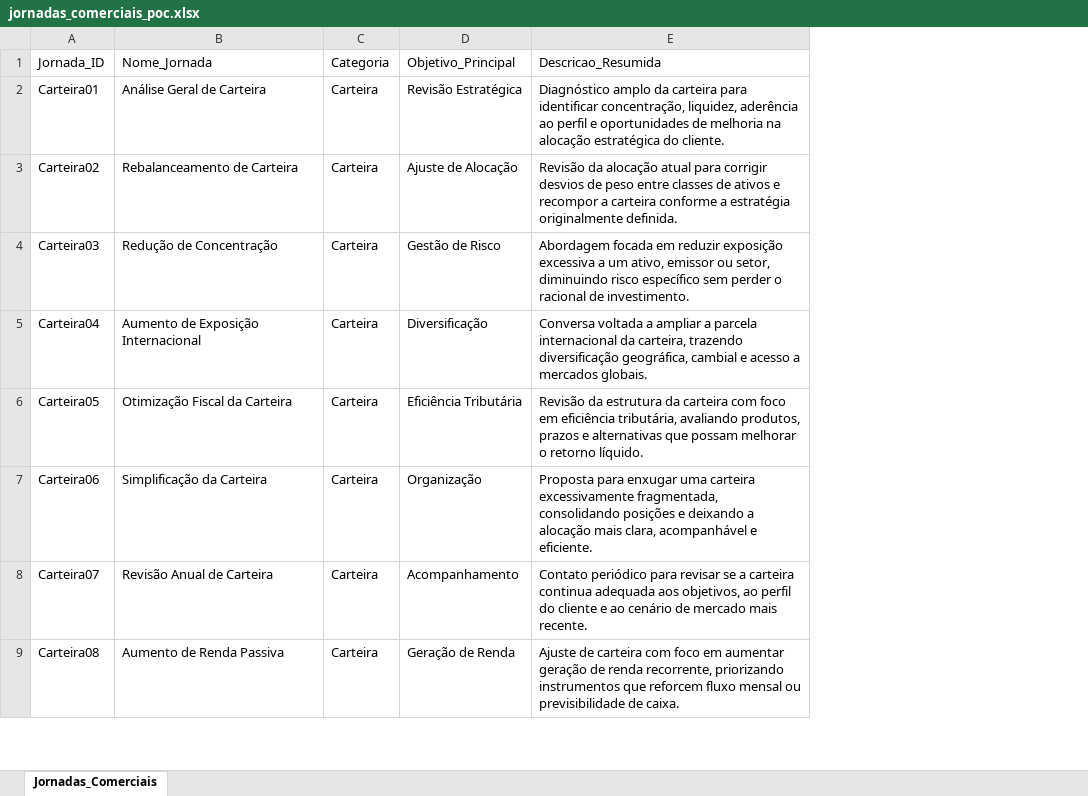
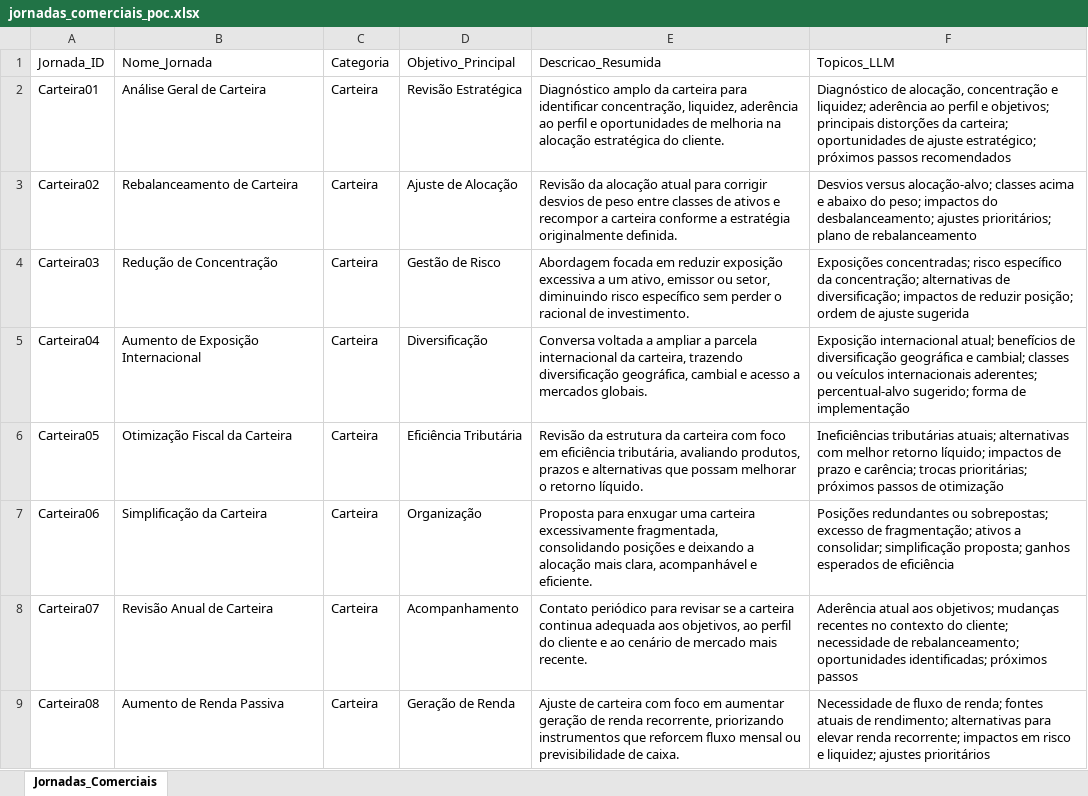
Before and after one commit to guto0604/AssessorAAAI, an Excel workbook: data/jornadas_comerciais_poc.xlsx, sheet Jornadas_Comerciais, drawn as a sheet; only a part is shown; values as stored, in another font and other column widths than the file's, no borders; the diff names each change by its address in the sheet, - before the commit and + after, or states it on an @@ line.

Commit message:
Atualizacao tela de pitch e arquivo de jornadas comerciais

```diff
--- a/data/jornadas_comerciais_poc.xlsx (sheet Jornadas_Comerciais)
+++ b/data/jornadas_comerciais_poc.xlsx (sheet Jornadas_Comerciais)
+column F (Topicos_LLM), rows 2-9: Diagnóstico de alocação, concentração e liquidez; aderência ao perfil e objetivos; principais distorções da carteira; oportunidades de ajuste estratégico; próximos passos recomendados | Desvios versus alocação-alvo; classes acima e abaixo do peso; impactos do desbalanceamento; ajustes prioritários; plano de rebalanceamento | Exposições concentradas; risco específico da concentração; alternativas de diversificação; impactos de reduzir posição; ordem de ajuste sugerida | Exposição internacional atual; benefícios de diversificação geográfica e cambial; classes ou veículos internacionais aderentes; percentual-alvo sugerido; forma de implementação | Ineficiências tributárias atuais; alternativas com melhor retorno líquido; impactos de prazo e carência; trocas prioritárias; próximos passos de otimização | Posições redundantes ou sobrepostas; excesso de fragmentação; ativos a consolidar; simplificação proposta; ganhos esperados de eficiência | Aderência atual aos objetivos; mudanças recentes no contexto do cliente; necessidade de rebalanceamento; oportunidades identificadas; próximos passos | Necessidade de fluxo de renda; fontes atuais de rendimento; alternativas para elevar renda recorrente; impactos em risco e liquidez; ajustes prioritários
```
Also changed, not shown: 1 other file.
